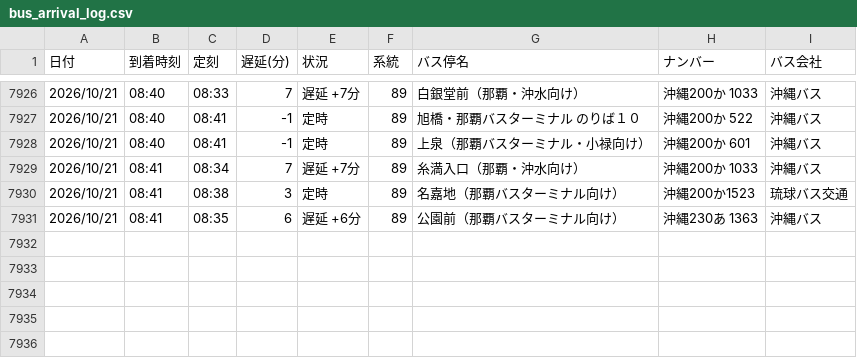
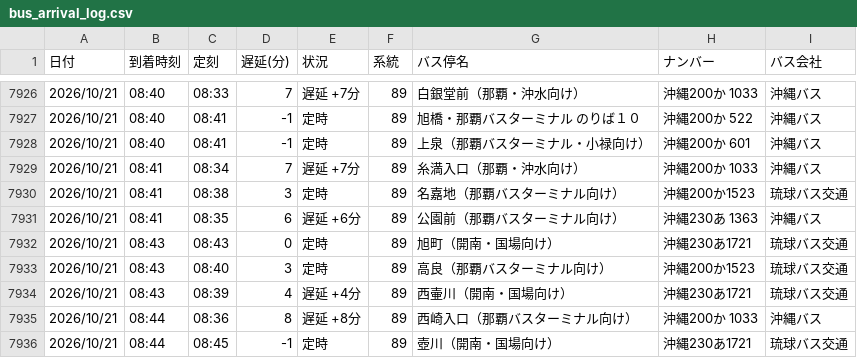
Before and after one commit to uy819/bus-analysis, a CSV file: bus_arrival_log.csv, drawn as a sheet; only a part is shown, gaps mark what is left out.

```diff
--- a/bus_arrival_log.csv
+++ b/bus_arrival_log.csv
@@ -7931 +7931,6 @@
 2026/10/21,08:41,08:35,6,遅延 +6分,89,公園前（那覇バスターミナル向け）,沖縄230あ 1363 ,沖縄バス
+2026/10/21,08:43,08:43,0,定時,89,旭町（開南・国場向け）,沖縄230あ1721,琉球バス交通
+2026/10/21,08:43,08:40,3,定時,89,高良（那覇バスターミナル向け）,沖縄200か1523,琉球バス交通
+2026/10/21,08:43,08:39,4,遅延 +4分,89,西壷川（開南・国場向け）,沖縄230あ1721,琉球バス交通
+2026/10/21,08:44,08:36,8,遅延 +8分,89,西崎入口（那覇バスターミナル向け）,沖縄200か 1033,沖縄バス
+2026/10/21,08:44,08:45,-1,定時,89,壺川（開南・国場向け）,沖縄230あ1721,琉球バス交通
```
Also changed, not shown: 1 other file.
